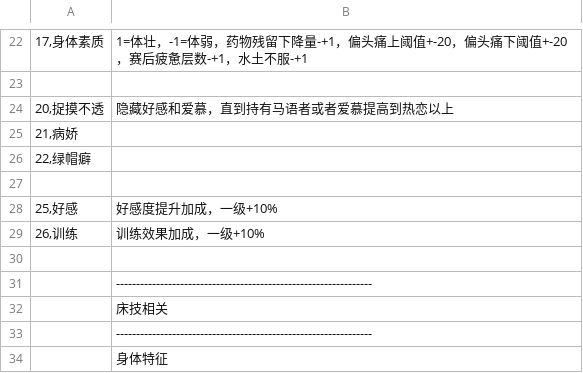
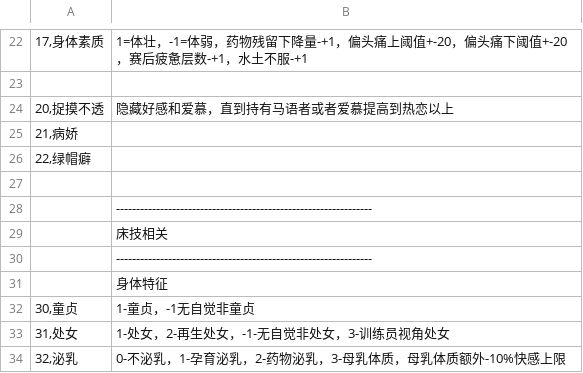
Before and after one commit to yikisi/2, a CSV file: csv/Talent.csv, drawn as a sheet; only a part is shown, gaps mark what is left out; the shorter side is filled out with more unchanged rows.

Commit message:
perf(mechanism): optimizes Talent.csv

```diff
--- a/csv/Talent.csv
+++ b/csv/Talent.csv
@@ -27,5 +27,2 @@
 
-25,好感   ; 好感度提升加成，一级+10%
-26,训练   ; 训练效果加成，一级+10%
-
 ;----------------------------------------------------------------
```
Also changed, not shown: 3 other files.
